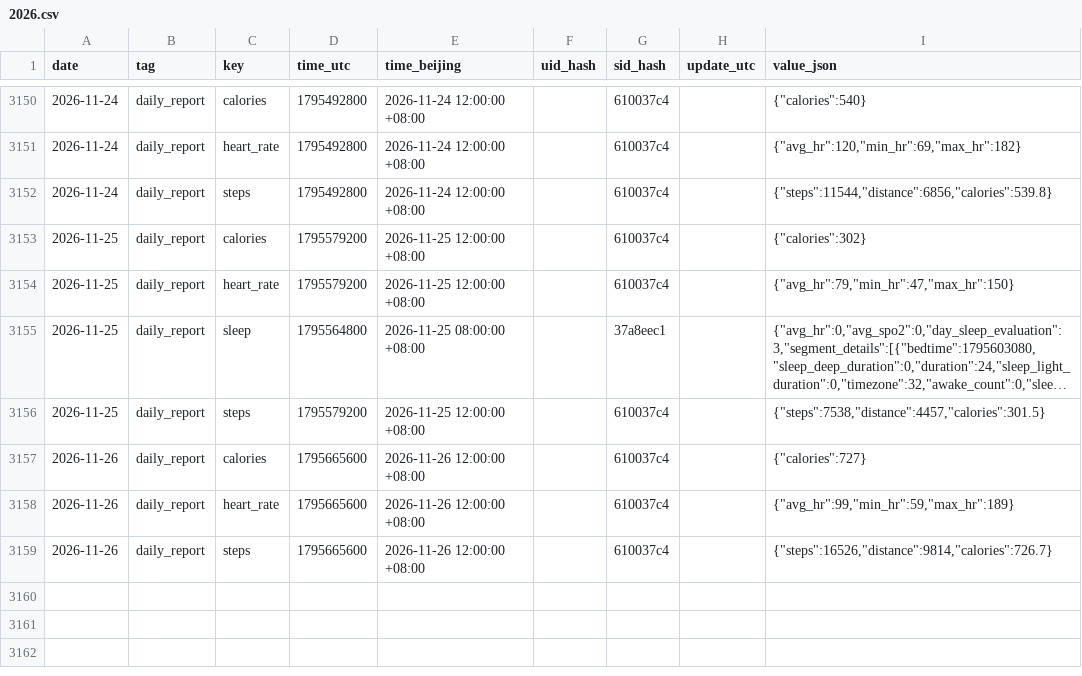
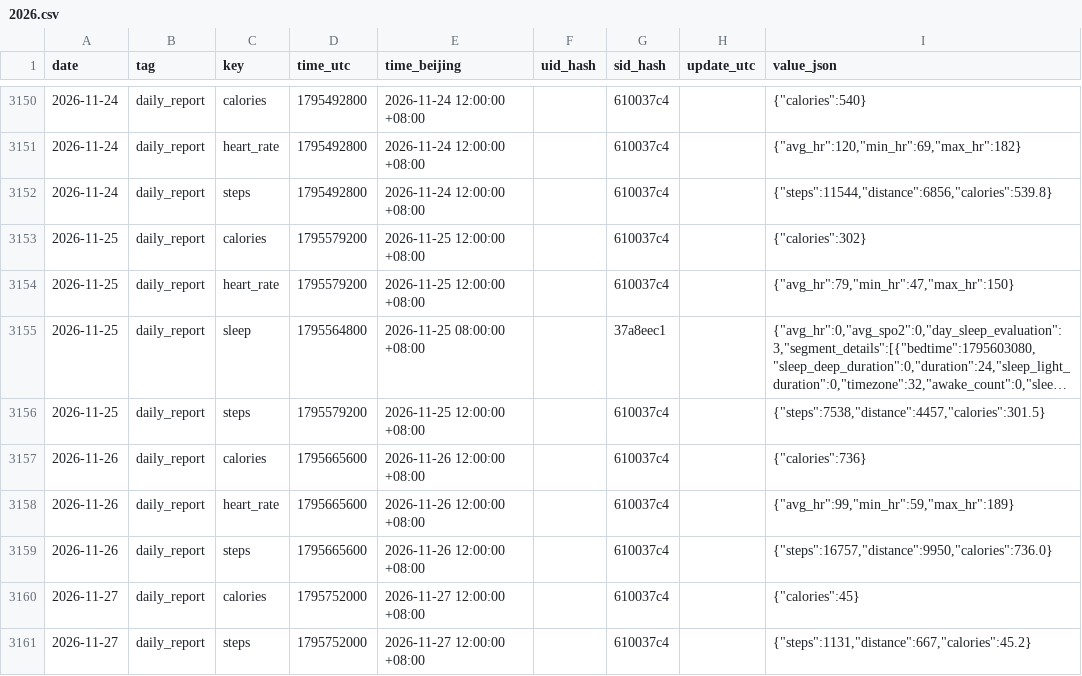
Before and after one commit to 2061969365/sport-db, a CSV file: data/daily/2026.csv, drawn as a sheet; only a part is shown, gaps mark what is left out; long unchanged cells end in ….

Commit message:
bot: 云端同步 2026-11-27

```diff
--- a/data/daily/2026.csv
+++ b/data/daily/2026.csv
@@ -3156,4 +3156,6 @@ date,tag,key,time_utc,time_beijing,uid_hash,sid_hash,update_utc,value_json
 2026-11-25,daily_report,steps,1795579200,2026-11-25 12:00:00 +08:00,,610037c4,,"{""steps"":7538,""distance"":4457,""calories"":301.5}"
-2026-11-26,daily_report,calories,1795665600,2026-11-26 12:00:00 +08:00,,610037c4,,"{""calories"":727}"
+2026-11-26,daily_report,calories,1795665600,2026-11-26 12:00:00 +08:00,,610037c4,,"{""calories"":736}"
 2026-11-26,daily_report,heart_rate,1795665600,2026-11-26 12:00:00 +08:00,,610037c4,,"{""avg_hr"":99,""min_hr"":59,""max_hr"":189}"
-2026-11-26,daily_report,steps,1795665600,2026-11-26 12:00:00 +08:00,,610037c4,,"{""steps"":16526,""distance"":9814,""calories"":726.7}"
+2026-11-26,daily_report,steps,1795665600,2026-11-26 12:00:00 +08:00,,610037c4,,"{""steps"":16757,""distance"":9950,""calories"":736.0}"
+2026-11-27,daily_report,calories,1795752000,2026-11-27 12:00:00 +08:00,,610037c4,,"{""calories"":45}"
+2026-11-27,daily_report,steps,1795752000,2026-11-27 12:00:00 +08:00,,610037c4,,"{""steps"":1131,""distance"":667,""calories"":45.2}"
```
